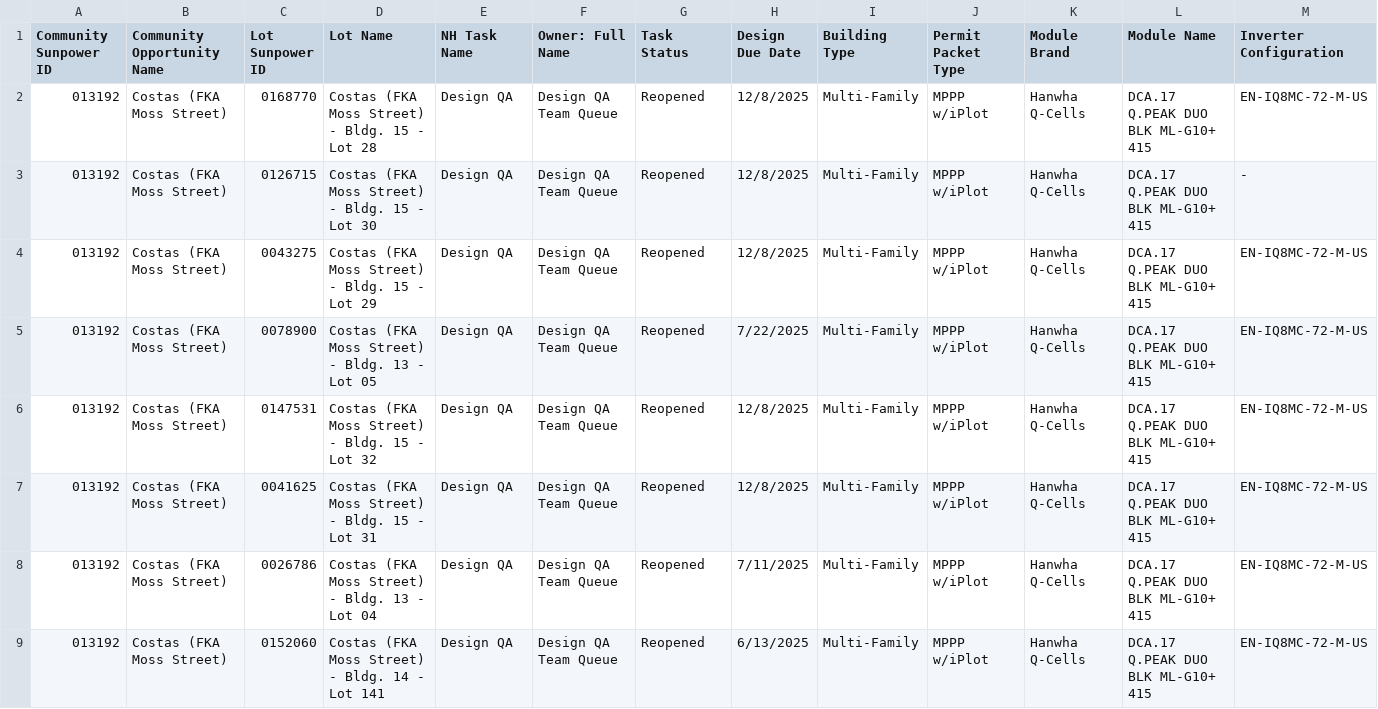
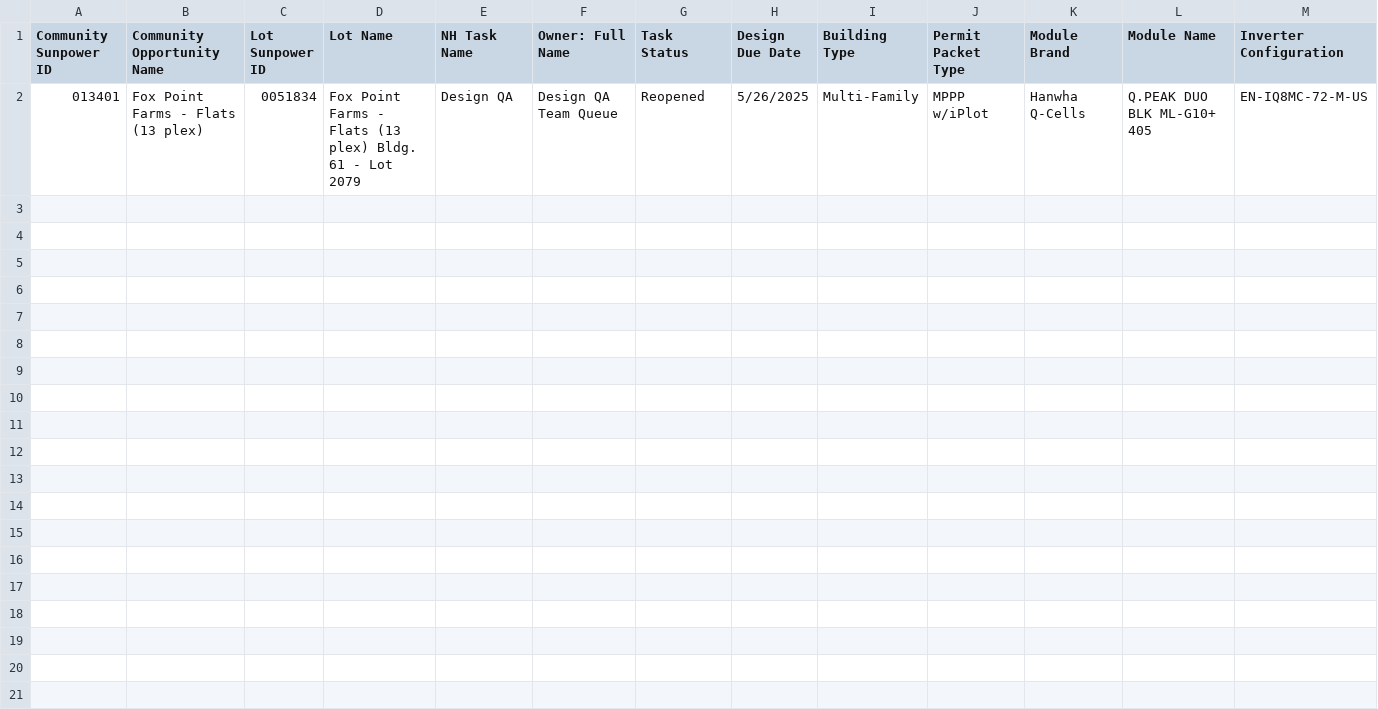
Before and after one commit to newhomes-ops/design-andon, a CSV file: Lot QA Queue.csv, drawn as a sheet; only a part is shown; removed rows and columns are numbered as before the commit, all else as after; rows hold the shown columns only; the diff names each change by its address in the sheet, - before the commit and + after, or states it on an @@ line.

```diff
--- a/Lot QA Queue.csv
+++ b/Lot QA Queue.csv
-row 2: 013192 | Costas (FKA Moss Street) | 0168770 | Costas (FKA Moss Street) - Bldg. 15 - Lot 28 | Design QA | Design QA Team Queue | Reopened | 12/8/2025 | Multi-Family | MPPP w/iPlot | Hanwha Q-Cells | DCA.17 Q.PEAK DUO BLK ML-G10+ 415 | EN-IQ8MC-72-M-US
-row 3: 013192 | Costas (FKA Moss Street) | 0126715 | Costas (FKA Moss Street) - Bldg. 15 - Lot 30 | Design QA | Design QA Team Queue | Reopened | 12/8/2025 | Multi-Family | MPPP w/iPlot | Hanwha Q-Cells | DCA.17 Q.PEAK DUO BLK ML-G10+ 415 | -
-A2 (Community Sunpower ID): 013192
+A2 (Community Sunpower ID): 013401
-B2 (Community Opportunity Name): Costas (FKA Moss Street)
+B2 (Community Opportunity Name): Fox Point Farms - Flats (13 plex)
-C2 (Lot Sunpower ID): 0043275
+C2 (Lot Sunpower ID): 0051834
-D2 (Lot Name): Costas (FKA Moss Street) - Bldg. 15 - Lot 29
+D2 (Lot Name): Fox Point Farms - Flats (13 plex) Bldg. 61 - Lot 2079
-H2 (Design Due Date): 12/8/2025
+H2 (Design Due Date): 5/26/2025
-L2 (Module Name): DCA.17 Q.PEAK DUO BLK ML-G10+ 415
+L2 (Module Name): Q.PEAK DUO BLK ML-G10+ 405
-row 5: 013192 | Costas (FKA Moss Street) | 0078900 | Costas (FKA Moss Street) - Bldg. 13 - Lot 05 | Design QA | Design QA Team Queue | Reopened | 7/22/2025 | Multi-Family | MPPP w/iPlot | Hanwha Q-Cells | DCA.17 Q.PEAK DUO BLK ML-G10+ 415 | EN-IQ8MC-72-M-US
-row 6: 013192 | Costas (FKA Moss Street) | 0147531 | Costas (FKA Moss Street) - Bldg. 15 - Lot 32 | Design QA | Design QA Team Queue | Reopened | 12/8/2025 | Multi-Family | MPPP w/iPlot | Hanwha Q-Cells | DCA.17 Q.PEAK DUO BLK ML-G10+ 415 | EN-IQ8MC-72-M-US
-row 7: 013192 | Costas (FKA Moss Street) | 0041625 | Costas (FKA Moss Street) - Bldg. 15 - Lot 31 | Design QA | Design QA Team Queue | Reopened | 12/8/2025 | Multi-Family | MPPP w/iPlot | Hanwha Q-Cells | DCA.17 Q.PEAK DUO BLK ML-G10+ 415 | EN-IQ8MC-72-M-US
-row 8: 013192 | Costas (FKA Moss Street) | 0026786 | Costas (FKA Moss Street) - Bldg. 13 - Lot 04 | Design QA | Design QA Team Queue | Reopened | 7/11/2025 | Multi-Family | MPPP w/iPlot | Hanwha Q-Cells | DCA.17 Q.PEAK DUO BLK ML-G10+ 415 | EN-IQ8MC-72-M-US
-row 9: 013192 | Costas (FKA Moss Street) | 0152060 | Costas (FKA Moss Street) - Bldg. 14 - Lot 141 | Design QA | Design QA Team Queue | Reopened | 6/13/2025 | Multi-Family | MPPP w/iPlot | Hanwha Q-Cells | DCA.17 Q.PEAK DUO BLK ML-G10+ 415 | EN-IQ8MC-72-M-US
```
Also changed, not shown: Lot Designs Queue.csv, Lot QA.csv.
